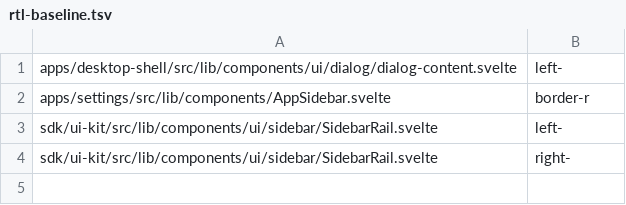
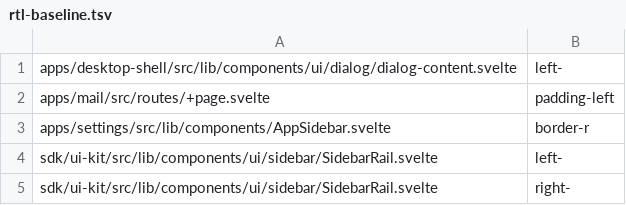
Before and after one commit to arlenos/arlen, a TSV file: dev/rtl-baseline.tsv, drawn as a sheet.

Commit message:
baseline the mail line and use logical properties in calendar and pdf

```diff
--- a/dev/rtl-baseline.tsv
+++ b/dev/rtl-baseline.tsv
@@ -1,2 +1,3 @@
 apps/desktop-shell/src/lib/components/ui/dialog/dialog-content.svelte	left-
+apps/mail/src/routes/+page.svelte	padding-left
 apps/settings/src/lib/components/AppSidebar.svelte	border-r
```
Also changed, not shown: 2 other files.
